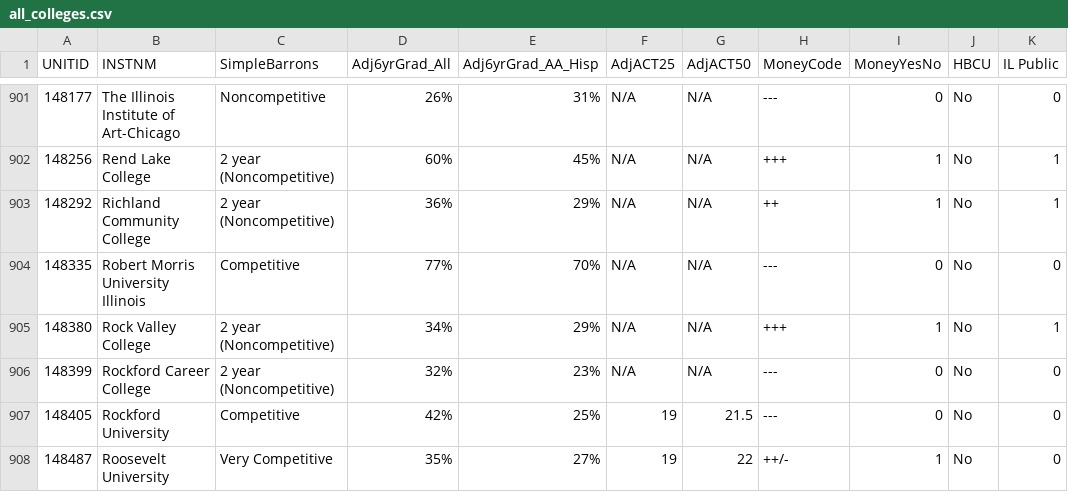
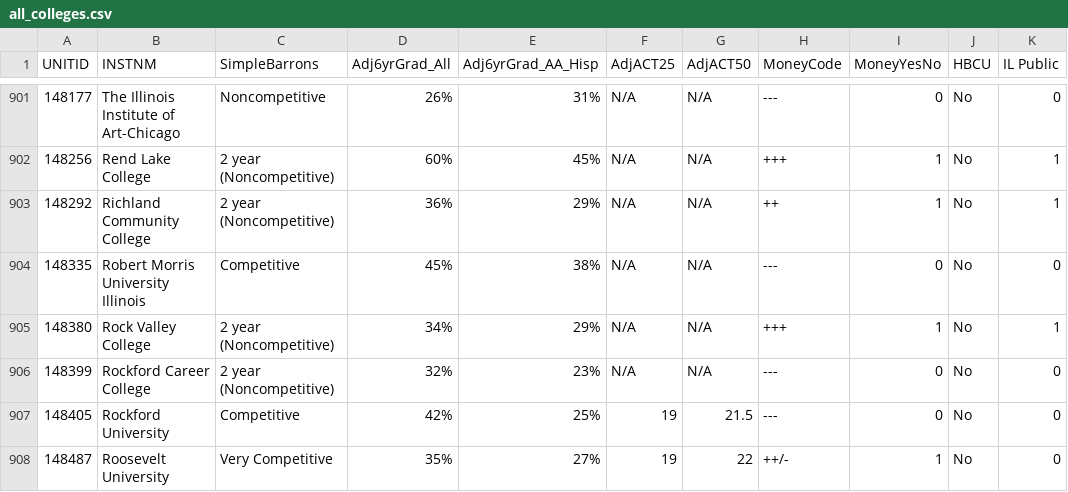
Before and after one commit to nobleschools/award-letters, a CSV file: settings/all_colleges.csv, drawn as a sheet; only a part is shown, gaps mark what is left out; the diff names each change by its address in the sheet, - before the commit and + after, or states it on an @@ line.

```diff
--- a/settings/all_colleges.csv
+++ b/settings/all_colleges.csv
-D904 (Adj6yrGrad_All): 77%
+D904 (Adj6yrGrad_All): 45%
-E904 (Adj6yrGrad_AA_Hisp): 70%
+E904 (Adj6yrGrad_AA_Hisp): 38%
```
Also changed, not shown: 4 other files.
